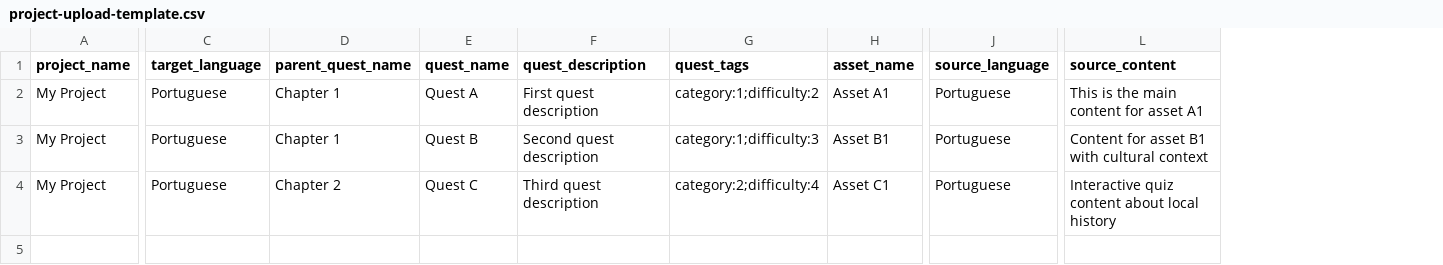
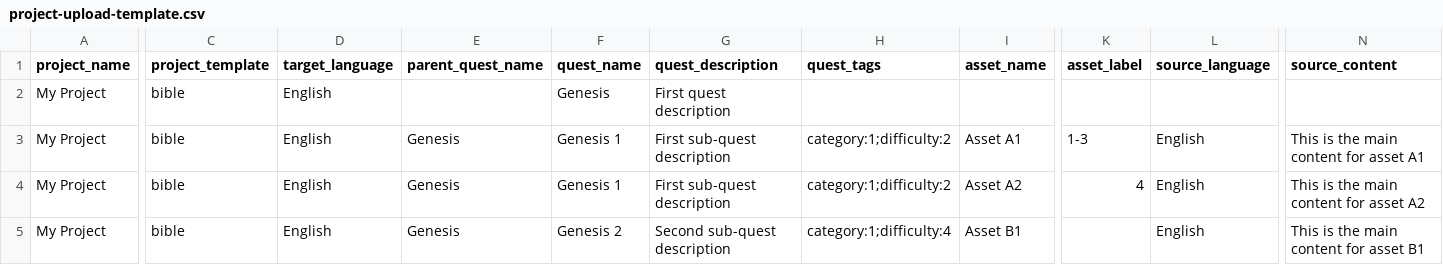
Before and after one commit to genesis-ai-dev/langquest-documentation, a CSV file: public/templates/project-upload-template.csv, drawn as a sheet; only a part is shown, gaps mark what is left out; addresses are those after the commit; rows hold the shown columns only; the diff names each change by its address in the sheet, - before the commit and + after, or states it on an @@ line.

```diff
--- a/public/templates/project-upload-template.csv
+++ b/public/templates/project-upload-template.csv
+column C (project_template), rows 3-5: all bible
+column K (asset_label), rows 3-4: 1-3 | 4
+row 2: My Project | bible | English |  | Genesis | First quest description
-D3:D5 (target_language): Portuguese
+D3:D5 (target_language): English
-E3:E4 (parent_quest_name): Chapter 1
+E3:E4 (parent_quest_name): Genesis
-F3 (quest_name): Quest A
+F3 (quest_name): Genesis 1
-G3 (quest_description): First quest description
+G3 (quest_description): First sub-quest description
-L3:L5 (source_language): Portuguese
+L3:L5 (source_language): English
-F4 (quest_name): Quest B
+F4 (quest_name): Genesis 1
-G4 (quest_description): Second quest description
+G4 (quest_description): First sub-quest description
-H4 (quest_tags): category:1;difficulty:3
+H4 (quest_tags): category:1;difficulty:2
-I4 (asset_name): Asset B1
+I4 (asset_name): Asset A2
-N4 (source_content): Content for asset B1 with cultural context
+N4 (source_content): This is the main content for asset A2
-E5 (parent_quest_name): Chapter 2
+E5 (parent_quest_name): Genesis
-F5 (quest_name): Quest C
+F5 (quest_name): Genesis 2
-G5 (quest_description): Third quest description
+G5 (quest_description): Second sub-quest description
-H5 (quest_tags): category:2;difficulty:4
+H5 (quest_tags): category:1;difficulty:4
-I5 (asset_name): Asset C1
+I5 (asset_name): Asset B1
-N5 (source_content): Interactive quiz content about local history
+N5 (source_content): This is the main content for asset B1
```
Also changed, not shown: 15 other files.
